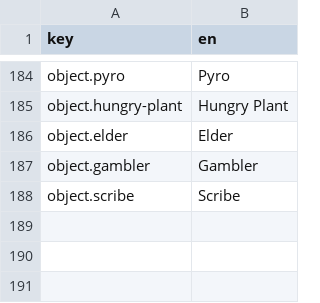
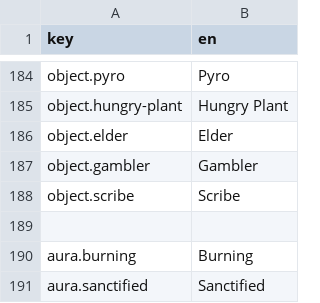
Before and after one commit to elmarhoppieland/DemonCrawl, a CSV file: assets/localization/localization.csv, drawn as a sheet; only a part is shown, gaps mark what is left out; the diff names each change by its address in the sheet, - before the commit and + after, or states it on an @@ line.

Commit message:
Add Aura debug tool
Also fixes a bug with Immunity

```diff
--- a/assets/localization/localization.csv
+++ b/assets/localization/localization.csv
+row 189: (empty)
+row 190: aura.burning | Burning
+row 191: aura.sanctified | Sanctified
```
Also changed, not shown: 12 other files.
